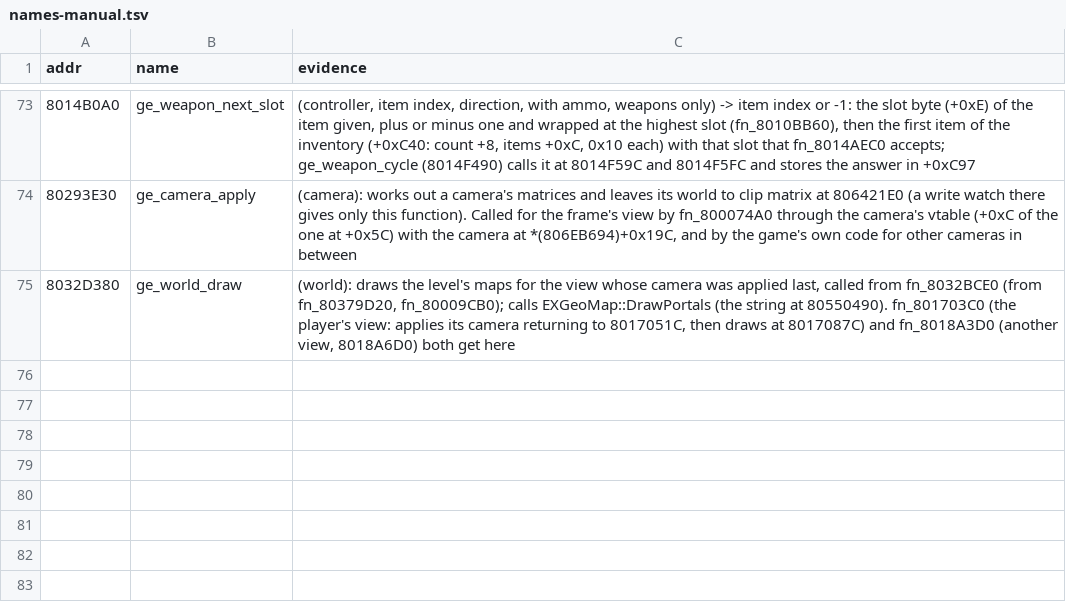
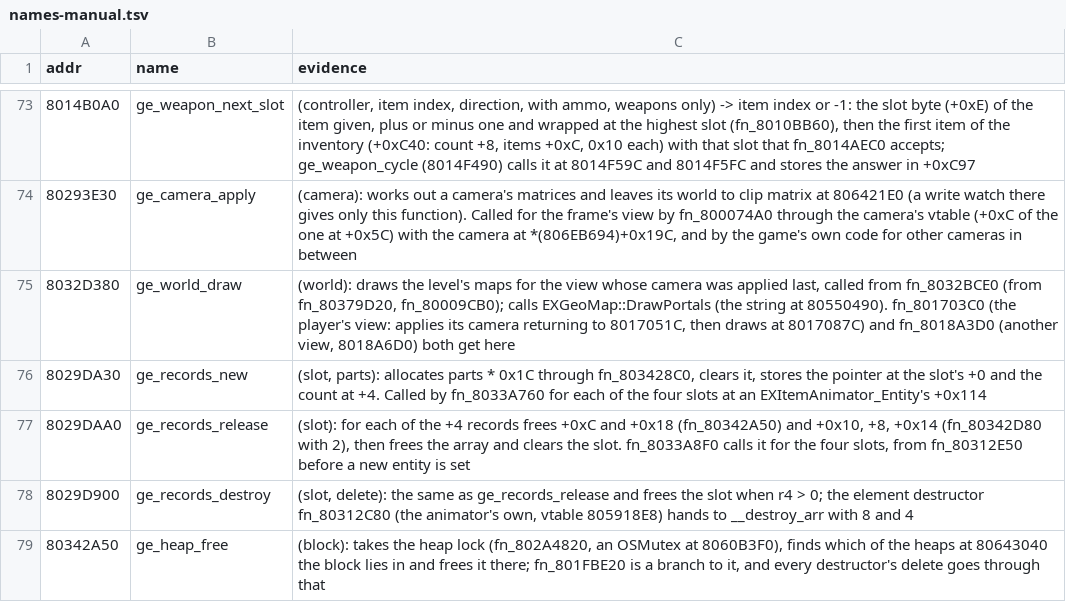
Before and after one commit to Coockie1173/Janus-Project, a TSV file: config/names-manual.tsv, drawn as a sheet; only a part is shown, gaps mark what is left out.

Commit message:
log who frees collision records still in use

```diff
--- a/config/names-manual.tsv
+++ b/config/names-manual.tsv
@@ -75 +75,5 @@ addr	name	evidence
 8032D380	ge_world_draw	(world): draws the level's maps for the view whose camera was applied last, called from fn_8032BCE0 (from fn_80379D20, fn_80009CB0); calls EXGeoMap::DrawPortals (the string at 80550490). fn_801703C0 (the player's view: applies its camera returning to 8017051C, then draws at 8017087C) and fn_8018A3D0 (another view, 8018A6D0) both get here
+8029DA30	ge_records_new	(slot, parts): allocates parts * 0x1C through fn_803428C0, clears it, stores the pointer at the slot's +0 and the count at +4. Called by fn_8033A760 for each of the four slots at an EXItemAnimator_Entity's +0x114
+8029DAA0	ge_records_release	(slot): for each of the +4 records frees +0xC and +0x18 (fn_80342A50) and +0x10, +8, +0x14 (fn_80342D80 with 2), then frees the array and clears the slot. fn_8033A8F0 calls it for the four slots, from fn_80312E50 before a new entity is set
+8029D900	ge_records_destroy	(slot, delete): the same as ge_records_release and frees the slot when r4 > 0; the element destructor fn_80312C80 (the animator's own, vtable 805918E8) hands to __destroy_arr with 8 and 4
+80342A50	ge_heap_free	(block): takes the heap lock (fn_802A4820, an OSMutex at 8060B3F0), finds which of the heaps at 80643040 the block lies in and frees it there; fn_801FBE20 is a branch to it, and every destructor's delete goes through that
```
Also changed, not shown: 5 other files.
